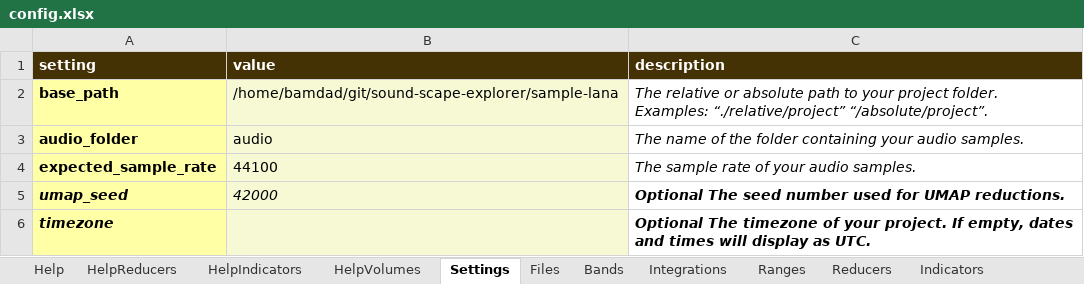
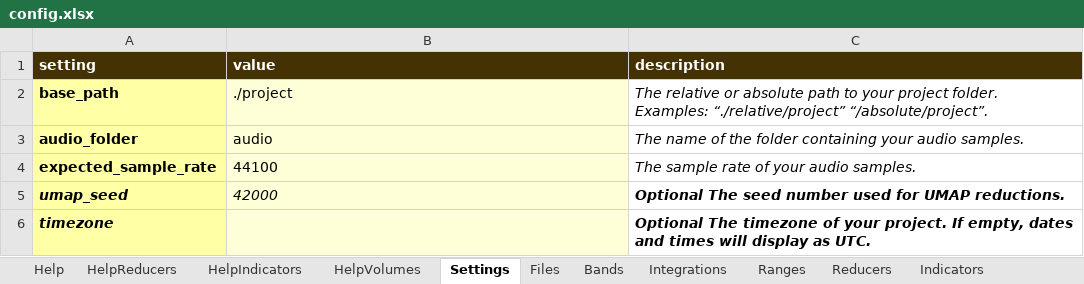
Before and after one commit to sound-scape-explorer/sound-scape-explorer, an Excel workbook: examples/common/config.xlsx, sheet Settings, drawn as a sheet; values as stored, in another font and other column widths than the file's, no borders; the diff names each change by its address in the sheet, - before the commit and + after, or states it on an @@ line.

```diff
--- a/examples/common/config.xlsx (sheet Settings)
+++ b/examples/common/config.xlsx (sheet Settings)
-B2 (value): /home/bamdad/git/sound-scape-explorer/sample-lana
+B2 (value): ./project
```
Also changed, not shown: sheet Help, 14 other files.
